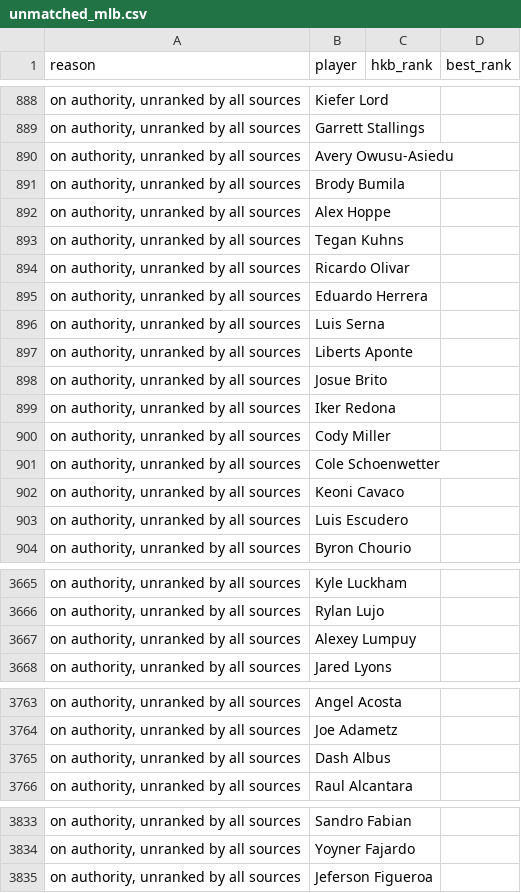
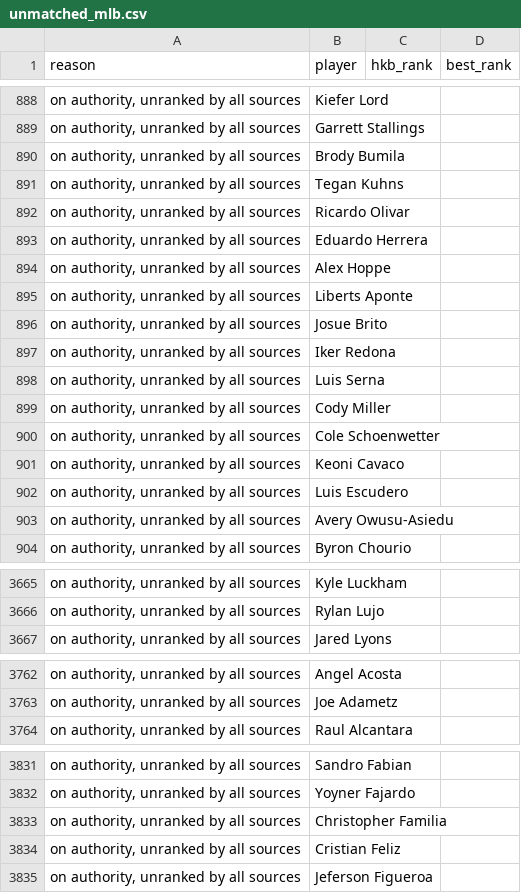
Before and after one commit to kyeill/dynasty, a CSV file: output/unmatched_mlb.csv, drawn as a sheet; only a part is shown, gaps mark what is left out; the diff covers the shown part only.

```diff
--- a/output/unmatched_mlb.csv
+++ b/output/unmatched_mlb.csv
@@ -889,5 +889,3 @@
 "on authority, unranked by all sources",Garrett Stallings,,
-"on authority, unranked by all sources",Avery Owusu-Asiedu,,
 "on authority, unranked by all sources",Brody Bumila,,
-"on authority, unranked by all sources",Alex Hoppe,,
 "on authority, unranked by all sources",Tegan Kuhns,,
@@ -895,3 +893,3 @@
 "on authority, unranked by all sources",Eduardo Herrera,,
-"on authority, unranked by all sources",Luis Serna,,
+"on authority, unranked by all sources",Alex Hoppe,,
 "on authority, unranked by all sources",Liberts Aponte,,
@@ -899,2 +897,3 @@
 "on authority, unranked by all sources",Iker Redona,,
+"on authority, unranked by all sources",Luis Serna,,
 "on authority, unranked by all sources",Cody Miller,,
@@ -903,2 +902,3 @@
 "on authority, unranked by all sources",Luis Escudero,,
+"on authority, unranked by all sources",Avery Owusu-Asiedu,,
 "on authority, unranked by all sources",Byron Chourio,,
@@ -3666,3 +3666,2 @@
 "on authority, unranked by all sources",Rylan Lujo,,
-"on authority, unranked by all sources",Alexey Lumpuy,,
 "on authority, unranked by all sources",Jared Lyons,,
@@ -3764,3 +3763,2 @@
 "on authority, unranked by all sources",Joe Adametz,,
-"on authority, unranked by all sources",Dash Albus,,
 "on authority, unranked by all sources",Raul Alcantara,,
@@ -3834,2 +3832,4 @@
 "on authority, unranked by all sources",Yoyner Fajardo,,
+"on authority, unranked by all sources",Christopher Familia,,
+"on authority, unranked by all sources",Cristian Feliz,,
 "on authority, unranked by all sources",Jeferson Figueroa,,
```
Also changed, not shown: 22 moved rows elsewhere in this file, output/combined_rankings_mlb.csv, output/combined_rankings_nba.csv, 20 other files.
